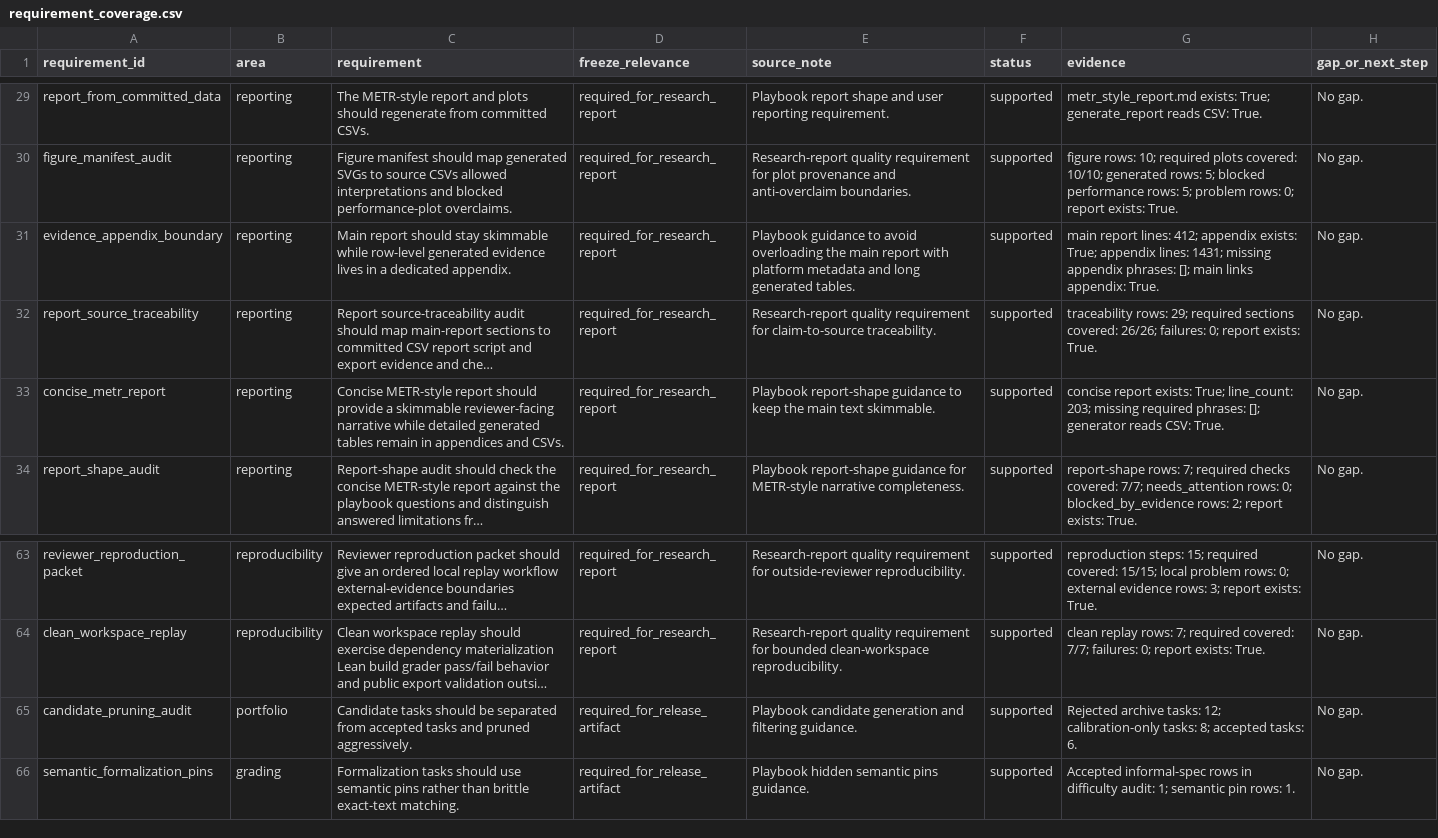
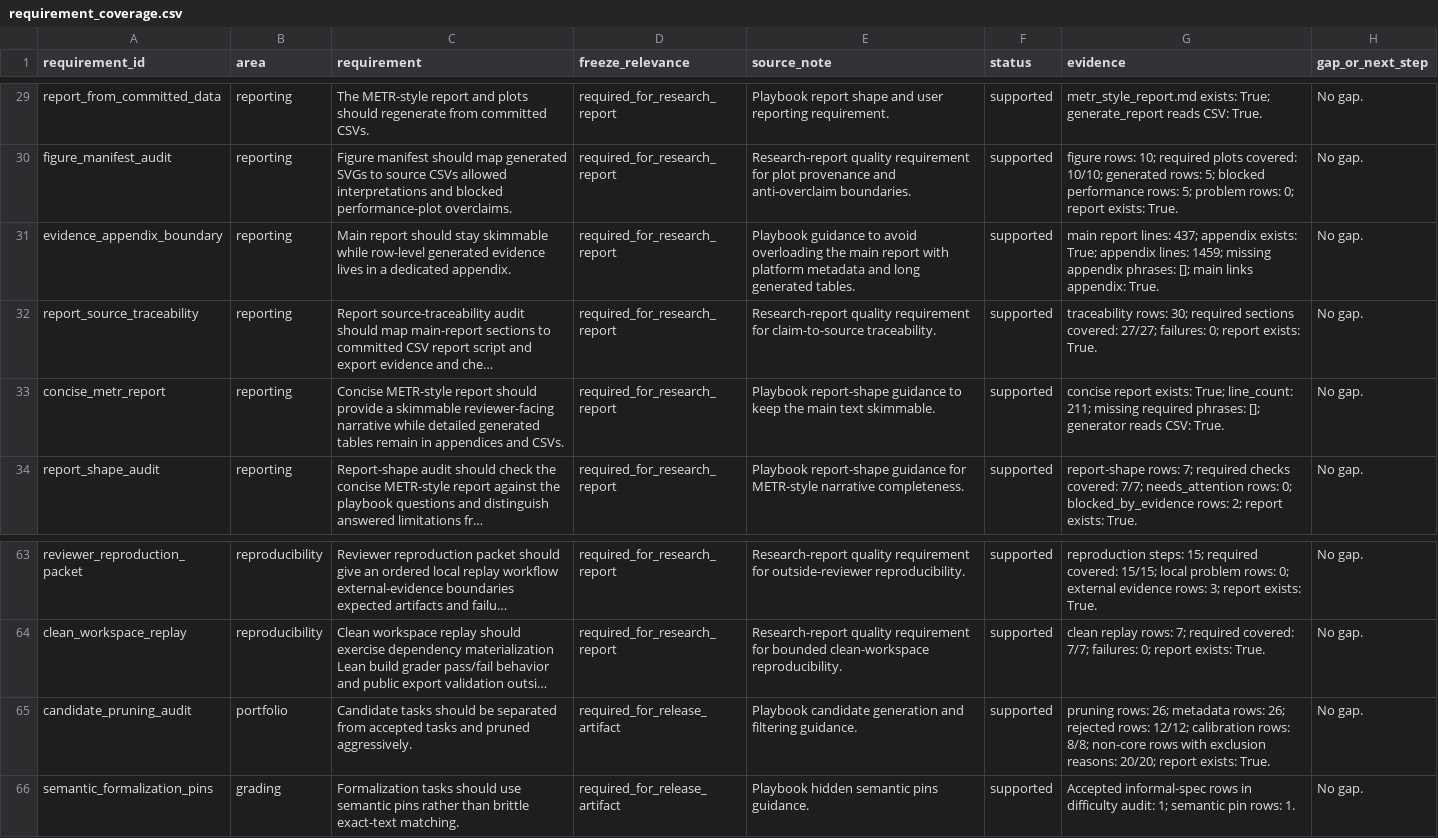
Before and after one commit to sebastian-griego/lean-time-horizon, a CSV file: data/requirement_coverage.csv, drawn as a sheet; only a part is shown, gaps mark what is left out; long unchanged cells end in …; the diff names each change by its address in the sheet, - before the commit and + after, or states it on an @@ line.

```diff
--- a/data/requirement_coverage.csv
+++ b/data/requirement_coverage.csv
-G31 (evidence): …report lines: 412; appendix exists: True; appendix lines: 1431; missing appendix…
+G31 (evidence): …report lines: 437; appendix exists: True; appendix lines: 1459; missing appendix…
-G32 (evidence): traceability rows: 29; required sections covered: 26/26; failures: 0;…
+G32 (evidence): traceability rows: 30; required sections covered: 27/27; failures: 0;…
-G33 (evidence): …True; line_count: 203; missing required…
+G33 (evidence): …True; line_count: 211; missing required…
-G65 (evidence): Rejected archive tasks: 12; calibration-only tasks: 8; accepted tasks: 6.
+G65 (evidence): pruning rows: 26; metadata rows: 26; rejected rows: 12/12; calibration rows: 8/8; non-core rows with exclusion reasons: 20/20; report exists: True.
```
Also changed, not shown: data/claim_authorization_matrix.csv, data/claim_evidence_audit.csv, 36 other files.
